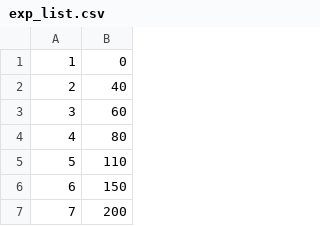
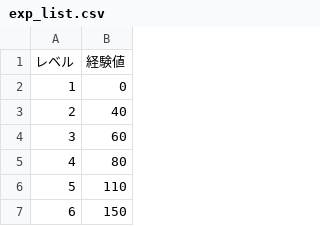
Before and after one commit to mikirin123/IPDBp, a CSV file: content/exp_list.csv, drawn as a sheet; only a part is shown; the shorter side is filled out with more unchanged rows; the diff names each change by its address in the sheet, - before the commit and + after, or states it on an @@ line.

```diff
--- a/content/exp_list.csv
+++ b/content/exp_list.csv
+row 1: レベル | 経験値
```
Also changed, not shown: 1 other file.
